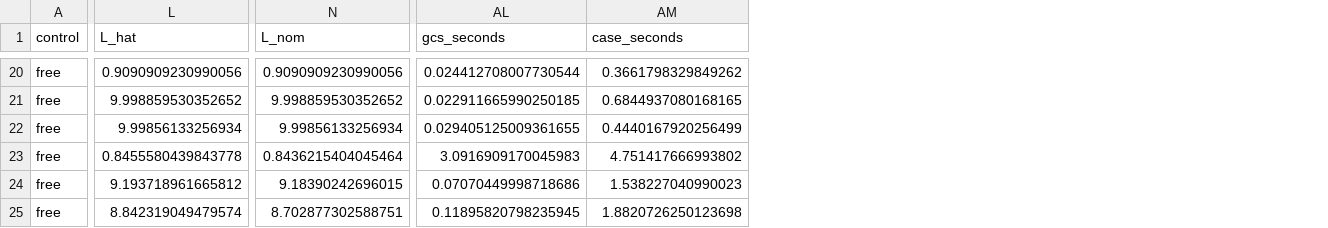
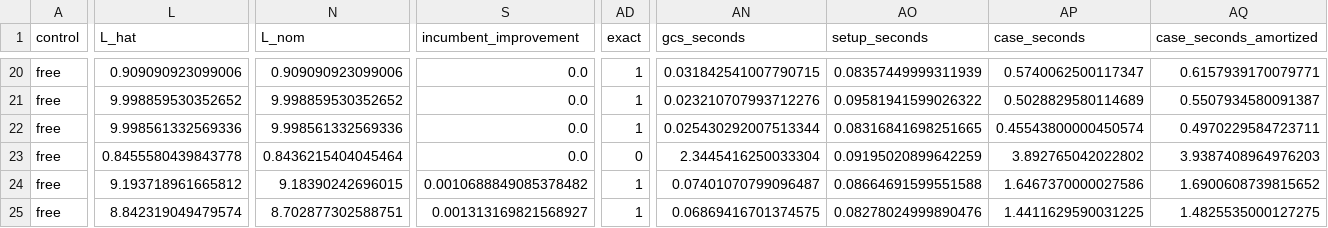
Before and after one commit to logansu06/PASS_err, a CSV file: experiments/a7/results/repro_b.csv, drawn as a sheet; only a part is shown, gaps mark what is left out; addresses are those after the commit; the diff covers the shown part only; the diff names each change by its address in the sheet, - before the commit and + after, or states it on an @@ line.

```diff
--- a/experiments/a7/results/repro_b.csv
+++ b/experiments/a7/results/repro_b.csv
+column S (incumbent_improvement), rows 20-25: 0.0 | 0.0 | 0.0 | 0.0 | 0.0010688849085378482 | 0.001313169821568927
+column AD (exact), rows 20-25: 1 | 1 | 1 | 0 | 1 | 1
+column AO (setup_seconds), rows 20-25: 0.08357449999311939 | 0.09581941599026322 | 0.08316841698251665 | 0.09195020899642259 | 0.08664691599551588 | 0.08278024999890476
+column AQ (case_seconds_amortized), rows 20-25: 0.6157939170079771 | 0.5507934580091387 | 0.4970229584723711 | 3.9387408964976203 | 1.6900608739815652 | 1.4825535000127275
-L20 (L_hat): 0.9090909230990056
+L20 (L_hat): 0.909090923099006
-N20 (L_nom): 0.9090909230990056
+N20 (L_nom): 0.909090923099006
-AN20 (gcs_seconds): 0.024412708007730544
+AN20 (gcs_seconds): 0.031842541007790715
-AP20 (case_seconds): 0.3661798329849262
+AP20 (case_seconds): 0.5740062500117347
-AN21 (gcs_seconds): 0.022911665990250185
+AN21 (gcs_seconds): 0.023210707993712276
-AP21 (case_seconds): 0.6844937080168165
+AP21 (case_seconds): 0.5028829580114689
-L22 (L_hat): 9.99856133256934
+L22 (L_hat): 9.998561332569336
-N22 (L_nom): 9.99856133256934
+N22 (L_nom): 9.998561332569336
-AN22 (gcs_seconds): 0.029405125009361655
+AN22 (gcs_seconds): 0.025430292007513344
-AP22 (case_seconds): 0.4440167920256499
+AP22 (case_seconds): 0.45543800000450574
-AN23 (gcs_seconds): 3.0916909170045983
+AN23 (gcs_seconds): 2.3445416250033304
-AP23 (case_seconds): 4.751417666993802
+AP23 (case_seconds): 3.892765042022802
-AN24 (gcs_seconds): 0.07070449998718686
+AN24 (gcs_seconds): 0.07401070799096487
-AP24 (case_seconds): 1.538227040990023
+AP24 (case_seconds): 1.6467370000027586
-AN25 (gcs_seconds): 0.11895820798235945
+AN25 (gcs_seconds): 0.06869416701374575
-AP25 (case_seconds): 1.8820726250123698
+AP25 (case_seconds): 1.4411629590031225
```
Also changed, not shown: 120 edited cells elsewhere in this file, experiments/a7/results/repro_a.csv, 37 other files.
